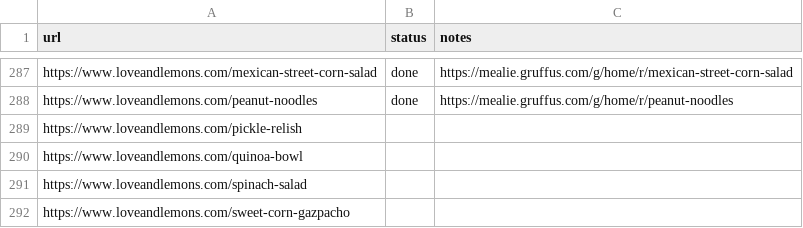
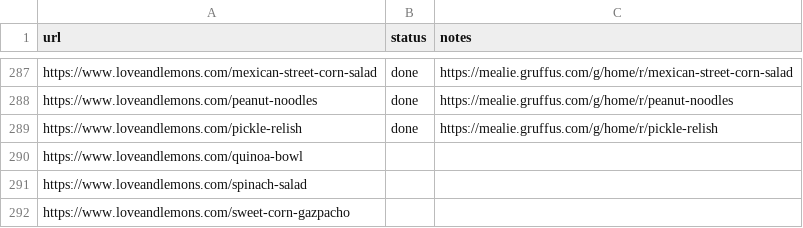
Before and after one commit to Gruffuss/MealieList, a CSV file: recipes.csv, drawn as a sheet; only a part is shown, gaps mark what is left out.

Commit message:
Mark pickle-relish done

```diff
--- a/recipes.csv
+++ b/recipes.csv
@@ -288,3 +288,3 @@ https://www.loveandlemons.com/mexican-street-corn-salad,done,https://mealie.gruf
 https://www.loveandlemons.com/peanut-noodles,done,https://mealie.gruffus.com/g/home/r/peanut-noodles
-https://www.loveandlemons.com/pickle-relish,,
+https://www.loveandlemons.com/pickle-relish,done,https://mealie.gruffus.com/g/home/r/pickle-relish
 https://www.loveandlemons.com/quinoa-bowl,,
```
